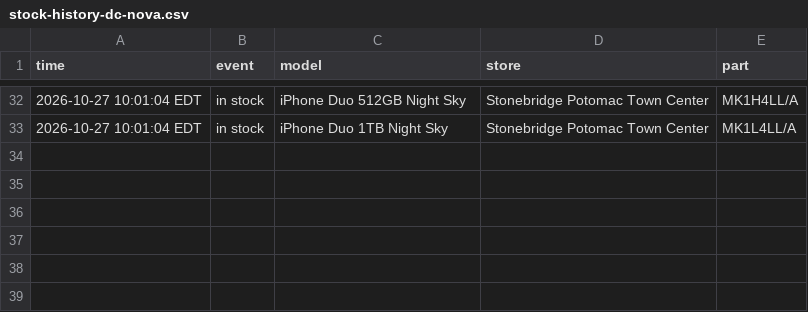
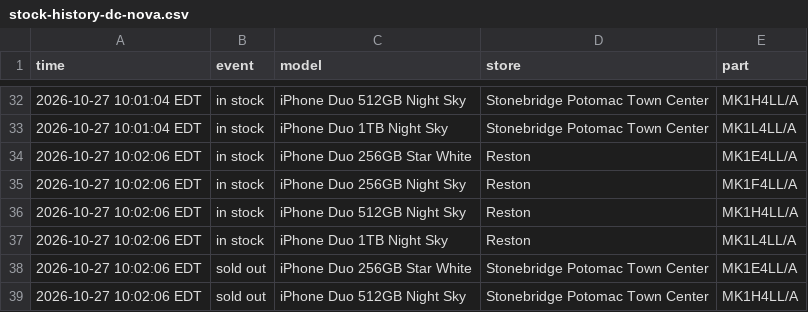
Before and after one commit to abkicks516/iphone-duo-monitor, a CSV file: stock-history-dc-nova.csv, drawn as a sheet; only a part is shown, gaps mark what is left out.

Commit message:
Stock history: 4 in, 2 out

```diff
--- a/stock-history-dc-nova.csv
+++ b/stock-history-dc-nova.csv
@@ -33 +33,7 @@ time,event,model,store,part
 2026-10-27 10:01:04 EDT,in stock,iPhone Duo 1TB Night Sky,Stonebridge Potomac Town Center,MK1L4LL/A
+2026-10-27 10:02:06 EDT,in stock,iPhone Duo 256GB Star White,Reston,MK1E4LL/A
+2026-10-27 10:02:06 EDT,in stock,iPhone Duo 256GB Night Sky,Reston,MK1F4LL/A
+2026-10-27 10:02:06 EDT,in stock,iPhone Duo 512GB Night Sky,Reston,MK1H4LL/A
+2026-10-27 10:02:06 EDT,in stock,iPhone Duo 1TB Night Sky,Reston,MK1L4LL/A
+2026-10-27 10:02:06 EDT,sold out,iPhone Duo 256GB Star White,Stonebridge Potomac Town Center,MK1E4LL/A
+2026-10-27 10:02:06 EDT,sold out,iPhone Duo 512GB Night Sky,Stonebridge Potomac Town Center,MK1H4LL/A
```
